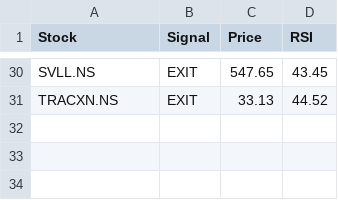
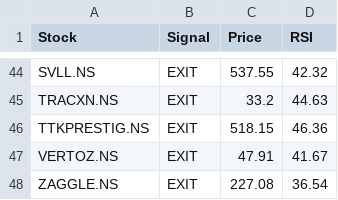
Before and after one commit to puravimohta15/NSE_Stock_Tracker, a CSV file: data/signals.csv, drawn as a sheet; only a part is shown, gaps mark what is left out; addresses are those after the commit; the diff covers the shown part only; the diff names each change by its address in the sheet, - before the commit and + after, or states it on an @@ line.

```diff
--- a/data/signals.csv
+++ b/data/signals.csv
-C44 (Price): 547.65
+C44 (Price): 537.55
-D44 (RSI): 43.45
+D44 (RSI): 42.32
-C45 (Price): 33.13
+C45 (Price): 33.2
-D45 (RSI): 44.52
+D45 (RSI): 44.63
+row 46: TTKPRESTIG.NS | EXIT | 518.15 | 46.36
+row 47: VERTOZ.NS | EXIT | 47.91 | 41.67
+row 48: ZAGGLE.NS | EXIT | 227.08 | 36.54
```
Also changed, not shown: 20 added rows, 6 removed rows and 40 edited cells elsewhere in this file.
